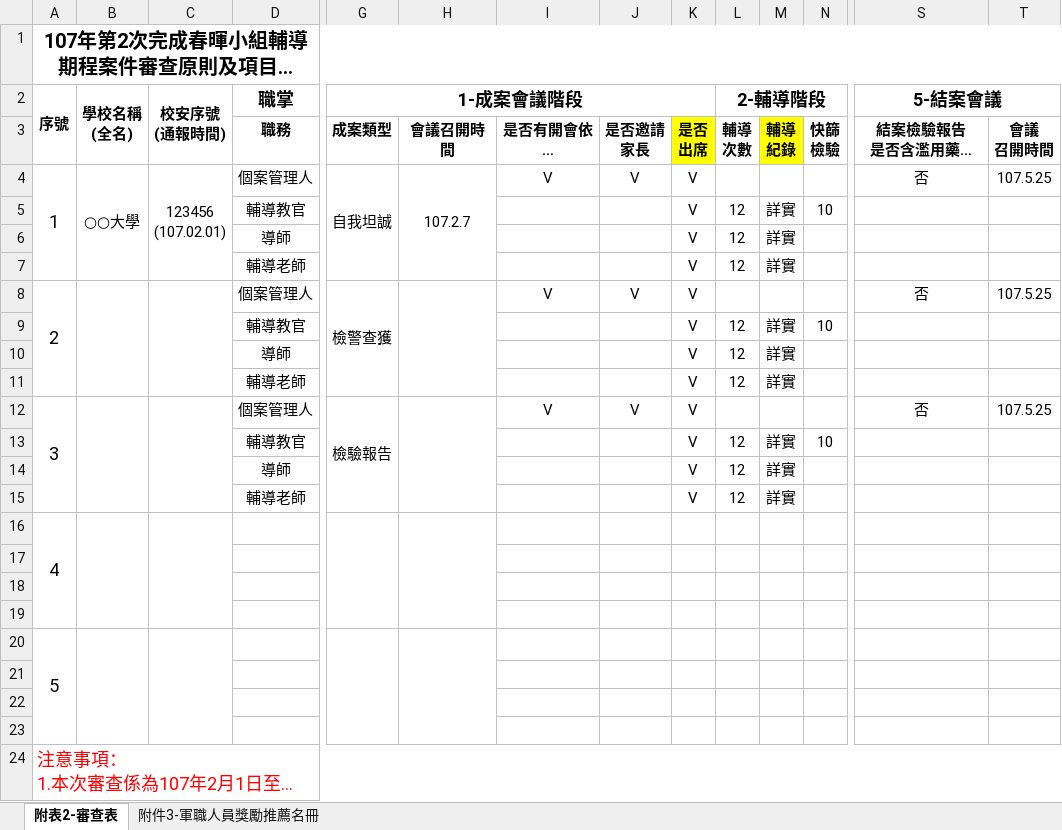
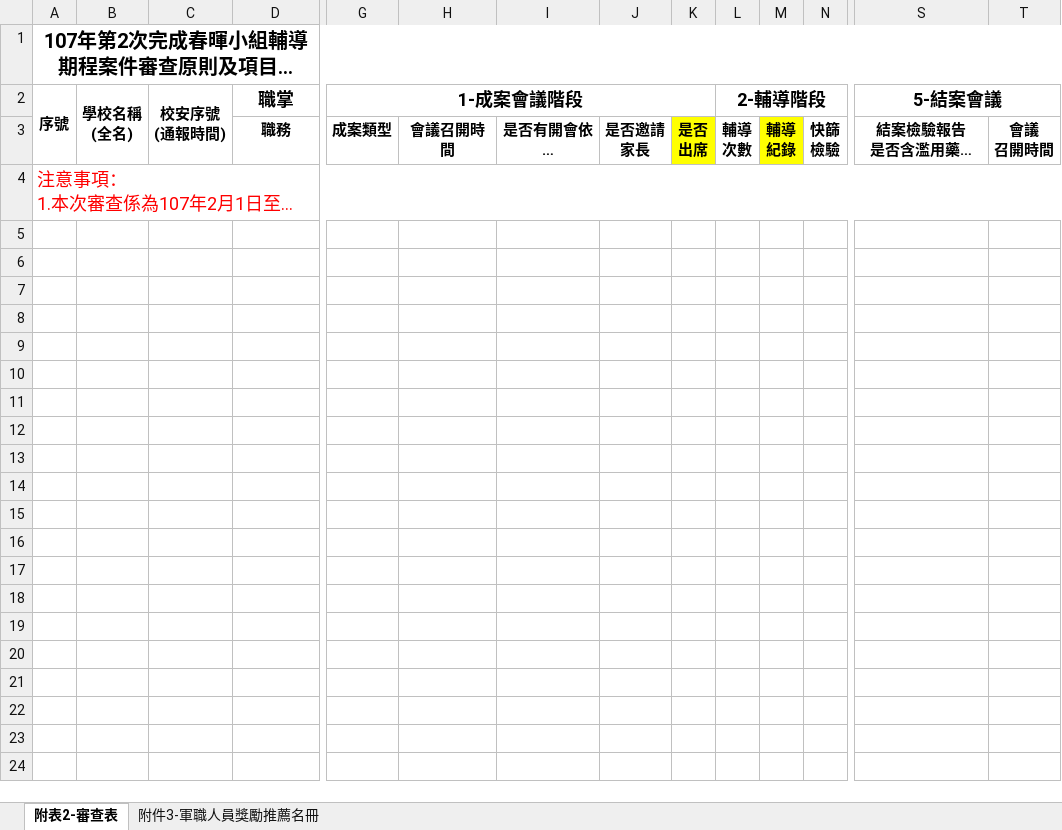
Before and after one commit to shannonchang/newDrugsReport, an Excel workbook: NewDrugsReport/Content/ExcelTemplate/案件統計暨審查表.xlsx, sheet 附表2-審查表, drawn as a sheet; only a part is shown, gaps mark what is left out; long unchanged cells end in …; values as stored, in another font and other column widths than the file's, no borders; rows hold the shown columns only; ↵ is a line break in a cell; the diff names each change by its address in the sheet, - before the commit and + after, or states it on an @@ line.

```diff
--- a/NewDrugsReport/Content/ExcelTemplate/案件統計暨審查表.xlsx (sheet 附表2-審查表)
+++ b/NewDrugsReport/Content/ExcelTemplate/案件統計暨審查表.xlsx (sheet 附表2-審查表)
-row 4: 1 | ○○大學 | 123456 ↵ (107.02.01) | 個案管理人 | 自我坦誠 | 107.2.7 | V | V | V |  |  |  | 否 | 107.5.25
-row 5:  |  |  | 輔導教官 |  |  |  |  | V | 12 | 詳實 | 10
-row 6:  |  |  | 導師 |  |  |  |  | V | 12 | 詳實
-row 7:  |  |  | 輔導老師 |  |  |  |  | V | 12 | 詳實
-row 8: 2 |  |  | 個案管理人 | 檢警查獲 |  | V | V | V |  |  |  | 否 | 107.5.25
-row 9:  |  |  | 輔導教官 |  |  |  |  | V | 12 | 詳實 | 10
-row 10:  |  |  | 導師 |  |  |  |  | V | 12 | 詳實
-row 11:  |  |  | 輔導老師 |  |  |  |  | V | 12 | 詳實
-row 12: 3 |  |  | 個案管理人 | 檢驗報告 |  | V | V | V |  |  |  | 否 | 107.5.25
-row 13:  |  |  | 輔導教官 |  |  |  |  | V | 12 | 詳實 | 10
-row 14:  |  |  | 導師 |  |  |  |  | V | 12 | 詳實
-row 15:  |  |  | 輔導老師 |  |  |  |  | V | 12 | 詳實
-row 16: 4
-row 17: (empty)
-row 18: (empty)
-row 19: (empty)
-row 20: 5
-row 21: (empty)
-row 22: (empty)
-row 23: (empty)
```
Also changed, not shown: 5 other files.
